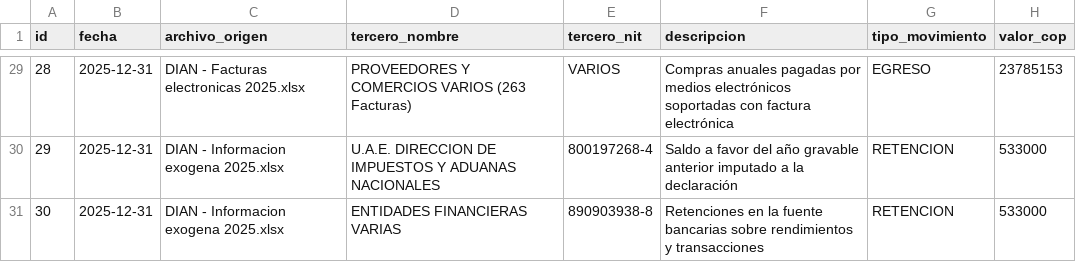
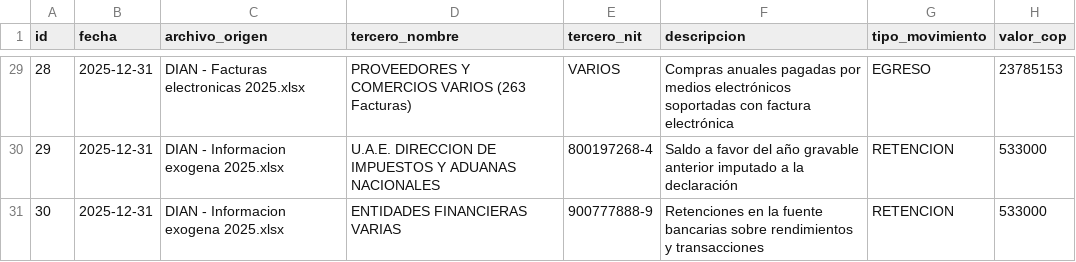
Before and after one commit to juansebashr/tribut-ia, a CSV file: transacciones_depuradas_2025.csv, drawn as a sheet; only a part is shown, gaps mark what is left out; the diff covers the shown part only; the diff names each change by its address in the sheet, - before the commit and + after, or states it on an @@ line.

```diff
--- a/transacciones_depuradas_2025.csv
+++ b/transacciones_depuradas_2025.csv
-E31 (tercero_nit): 890903938-8
+E31 (tercero_nit): 900777888-9
```
Also changed, not shown: 61 edited cells elsewhere in this file, conciliacion_exogena.csv, 29 other files.
